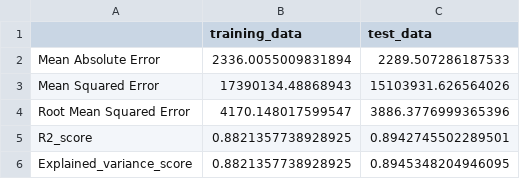
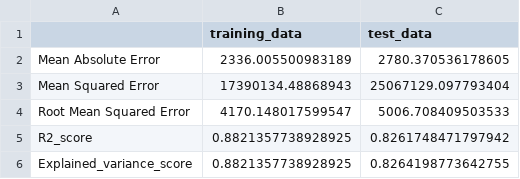
Before and after one commit to sirine-chahma/DSCI_522_group_401, a CSV file: reports/tables/regression_errors.csv, drawn as a sheet.

```diff
--- a/reports/tables/regression_errors.csv
+++ b/reports/tables/regression_errors.csv
@@ -1,6 +1,6 @@
 ,training_data,test_data
-Mean Absolute Error,2336.0055009831894,2289.507286187533
-Mean Squared Error,17390134.48868943,15103931.626564026
-Root Mean Squared Error,4170.148017599547,3886.3776999365396
-R2_score,0.8821357738928925,0.8942745502289501
-Explained_variance_score,0.8821357738928925,0.8945348204946095
+Mean Absolute Error,2336.005500983189,2780.370536178605
+Mean Squared Error,17390134.48868943,25067129.097793404
+Root Mean Squared Error,4170.148017599547,5006.708409503533
+R2_score,0.8821357738928925,0.8261748471797942
+Explained_variance_score,0.8821357738928925,0.8264198773642755
```
Also changed, not shown: reports/tables/regression_models_base_errors.csv, 19 other files.
